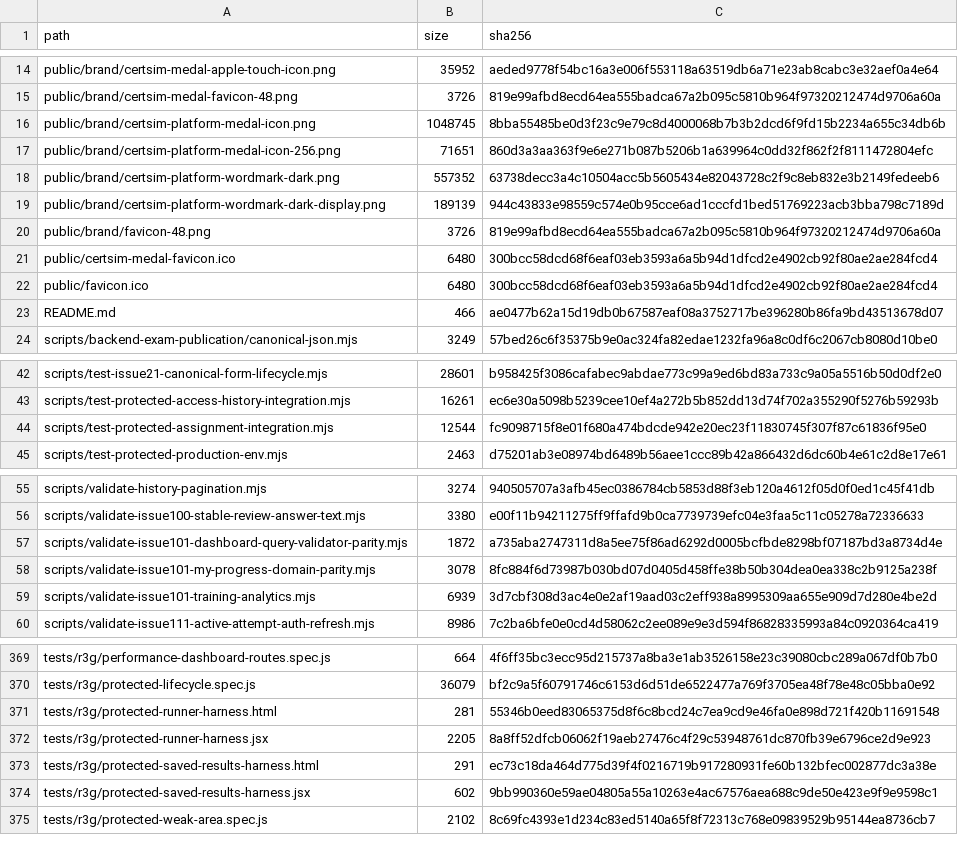
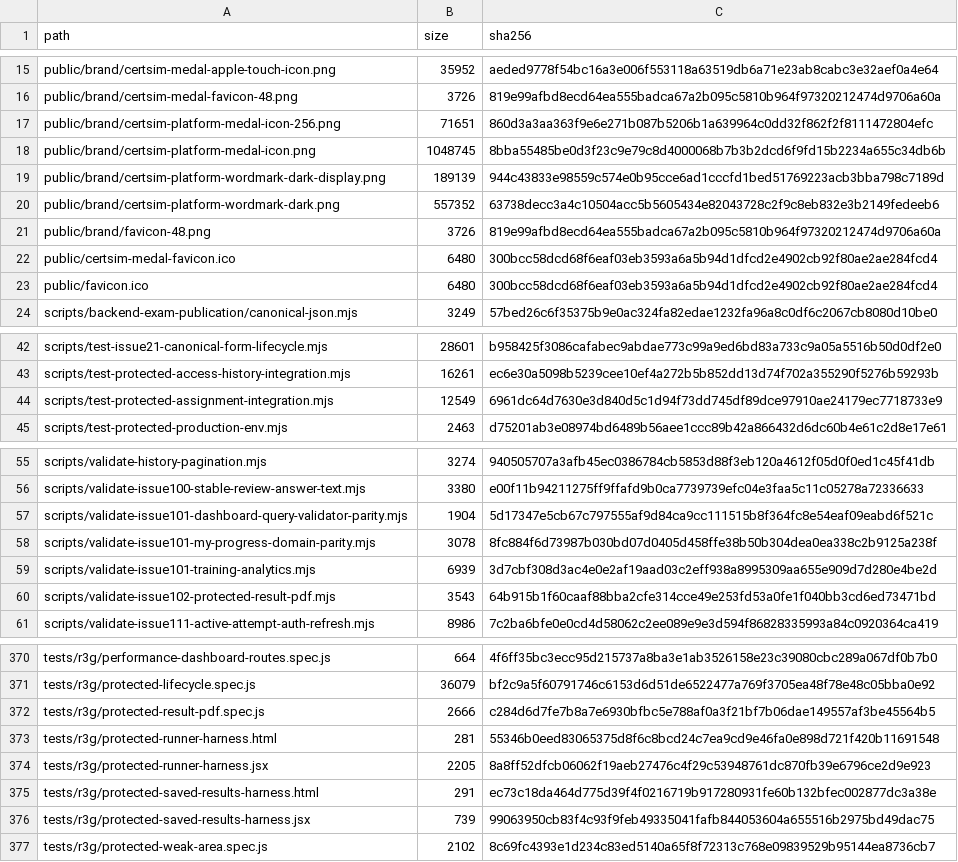
Before and after one commit to SAFFR0NM0NEY/cert-sim-platform-ci-public, a TSV file: CI_EXPORT_MANIFEST.tsv, drawn as a sheet; only a part is shown, gaps mark what is left out; the diff covers the shown part only.

Commit message:
ci: validate private source b4dd8e1316dc

```diff
--- a/CI_EXPORT_MANIFEST.tsv
+++ b/CI_EXPORT_MANIFEST.tsv
@@ -15,6 +16,6 @@ public/brand/certsim-medal-apple-touch-icon.png	35952	aeded9778f54bc16a3e006f553
 public/brand/certsim-medal-favicon-48.png	3726	819e99afbd8ecd64ea555badca67a2b095c5810b964f97320212474d9706a60a
+public/brand/certsim-platform-medal-icon-256.png	71651	860d3a3aa363f9e6e271b087b5206b1a639964c0dd32f862f2f8111472804efc
 public/brand/certsim-platform-medal-icon.png	1048745	8bba55485be0d3f23c9e79c8d4000068b7b3b2dcd6f9fd15b2234a655c34db6b
-public/brand/certsim-platform-medal-icon-256.png	71651	860d3a3aa363f9e6e271b087b5206b1a639964c0dd32f862f2f8111472804efc
+public/brand/certsim-platform-wordmark-dark-display.png	189139	944c43833e98559c574e0b95cce6ad1cccfd1bed51769223acb3bba798c7189d
 public/brand/certsim-platform-wordmark-dark.png	557352	63738decc3a4c10504acc5b5605434e82043728c2f9c8eb832e3b2149fedeeb6
-public/brand/certsim-platform-wordmark-dark-display.png	189139	944c43833e98559c574e0b95cce6ad1cccfd1bed51769223acb3bba798c7189d
 public/brand/favicon-48.png	3726	819e99afbd8ecd64ea555badca67a2b095c5810b964f97320212474d9706a60a
@@ -22,3 +23,2 @@ public/certsim-medal-favicon.ico	6480	300bcc58dcd68f6eaf03eb3593a6a5b94d1dfcd2e4
 public/favicon.ico	6480	300bcc58dcd68f6eaf03eb3593a6a5b94d1dfcd2e4902cb92f80ae2ae284fcd4
-README.md	466	ae0477b62a15d19db0b67587eaf08a3752717be396280b86fa9bd43513678d07
 scripts/backend-exam-publication/canonical-json.mjs	3249	57bed26c6f35375b9e0ac324fa82edae1232fa96a8c0df6c2067cb8080d10be0
@@ -43,3 +43,3 @@ scripts/test-issue21-canonical-form-lifecycle.mjs	28601	b958425f3086cafabec9abda
 scripts/test-protected-access-history-integration.mjs	16261	ec6e30a5098b5239cee10ef4a272b5b852dd13d74f702a355290f5276b59293b
-scripts/test-protected-assignment-integration.mjs	12544	fc9098715f8e01f680a474bdcde942e20ec23f11830745f307f87c61836f95e0
+scripts/test-protected-assignment-integration.mjs	12549	6961dc64d7630e3d840d5c1d94f73dd745df89dce97910ae24179ec7718733e9
 scripts/test-protected-production-env.mjs	2463	d75201ab3e08974bd6489b56aee1ccc89b42a866432d6dc60b4e61c2d8e17e61
@@ -56,5 +56,6 @@ scripts/validate-history-pagination.mjs	3274	940505707a3afb45ec0386784cb5853d88f
 scripts/validate-issue100-stable-review-answer-text.mjs	3380	e00f11b94211275ff9ffafd9b0ca7739739efc04e3faa5c11c05278a72336633
-scripts/validate-issue101-dashboard-query-validator-parity.mjs	1872	a735aba2747311d8a5ee75f86ad6292d0005bcfbde8298bf07187bd3a8734d4e
+scripts/validate-issue101-dashboard-query-validator-parity.mjs	1904	5d17347e5cb67c797555af9d84ca9cc111515b8f364fc8e54eaf09eabd6f521c
 scripts/validate-issue101-my-progress-domain-parity.mjs	3078	8fc884f6d73987b030bd07d0405d458ffe38b50b304dea0ea338c2b9125a238f
 scripts/validate-issue101-training-analytics.mjs	6939	3d7cbf308d3ac4e0e2af19aad03c2eff938a8995309aa655e909d7d280e4be2d
+scripts/validate-issue102-protected-result-pdf.mjs	3543	64b915b1f60caaf88bba2cfe314cce49e253fd53a0fe1f040bb3cd6ed73471bd
 scripts/validate-issue111-active-attempt-auth-refresh.mjs	8986	7c2ba6bfe0e0cd4d58062c2ee089e9e3d594f86828335993a84c0920364ca419
@@ -370,2 +371,3 @@ tests/r3g/performance-dashboard-routes.spec.js	664	4f6ff35bc3ecc95d215737a8ba3e1
 tests/r3g/protected-lifecycle.spec.js	36079	bf2c9a5f60791746c6153d6d51de6522477a769f3705ea48f78e48c05bba0e92
+tests/r3g/protected-result-pdf.spec.js	2666	c284d6d7fe7b8a7e6930bfbc5e788af0a3f21bf7b06dae149557af3be45564b5
 tests/r3g/protected-runner-harness.html	281	55346b0eed83065375d8f6c8bcd24c7ea9cd9e46fa0e898d721f420b11691548
@@ -373,3 +375,3 @@ tests/r3g/protected-runner-harness.jsx	2205	8a8ff52dfcb06062f19aeb27476c4f29c539
 tests/r3g/protected-saved-results-harness.html	291	ec73c18da464d775d39f4f0216719b917280931fe60b132bfec002877dc3a38e
-tests/r3g/protected-saved-results-harness.jsx	602	9bb990360e59ae04805a55a10263e4ac67576aea688c9de50e423e9f9e9598c1
+tests/r3g/protected-saved-results-harness.jsx	739	99063950cb83f4c93f9feb49335041fafb844053604a655516b2975bd49dac75
 tests/r3g/protected-weak-area.spec.js	2102	8c69fc4393e1d234c83ed5140a65f8f72313c768e09839529b95144ea8736cb7
```
Also changed, not shown: 3 added rows, 2 removed rows, 3 moved rows and 49 edited cells elsewhere in this file, 8 other files.
